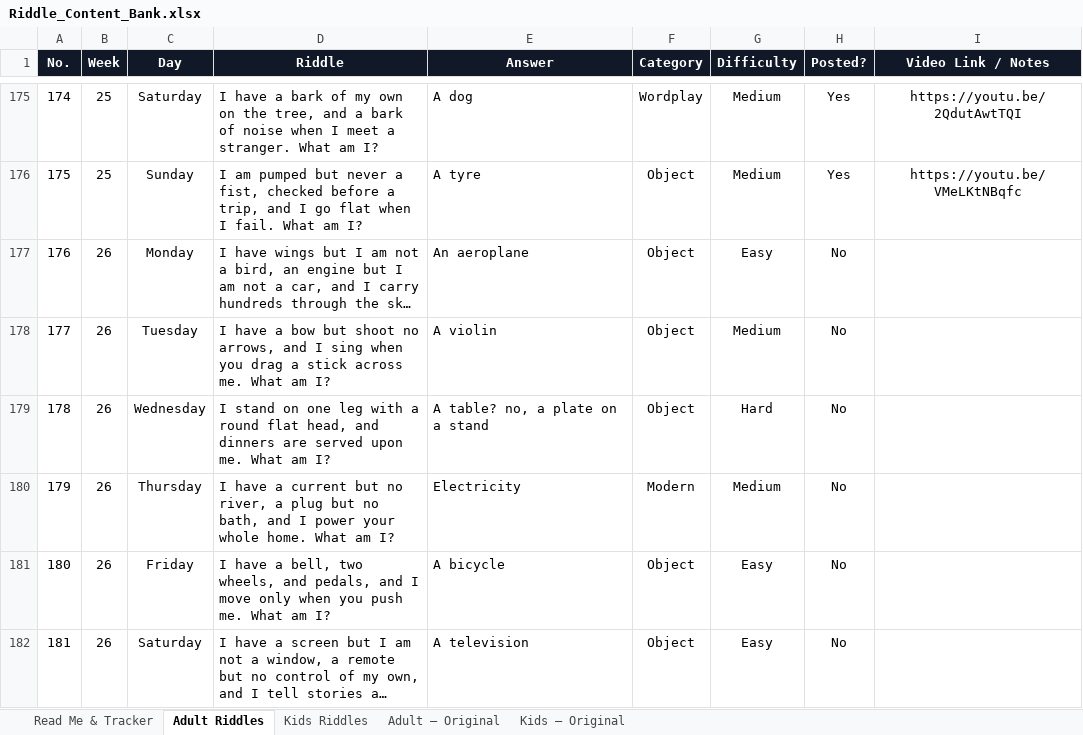
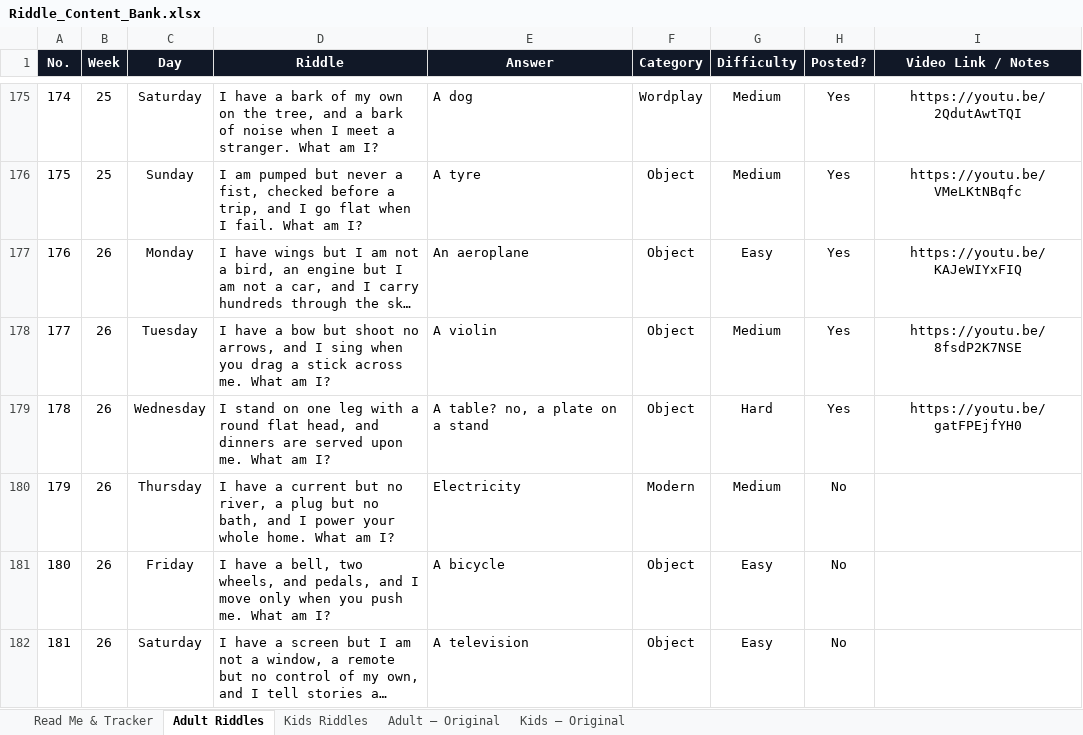
Before and after one commit to agneticutube-png/CrackIt_Adults, an Excel workbook: Riddle_Content_Bank.xlsx, sheet Adult Riddles, drawn as a sheet; only a part is shown, gaps mark what is left out; long unchanged cells end in …; values as stored, in another font and other column widths than the file's, no borders; the diff names each change by its address in the sheet, - before the commit and + after, or states it on an @@ line.

Commit message:
chore: mark riddle posted [skip ci]

```diff
--- a/Riddle_Content_Bank.xlsx (sheet Adult Riddles)
+++ b/Riddle_Content_Bank.xlsx (sheet Adult Riddles)
-H177:H179 (Posted?): No
+H177:H179 (Posted?): Yes
-I177 (Video Link / Notes): (empty)
+I177 (Video Link / Notes): https://youtu.be/KAJeWIYxFIQ
-I178 (Video Link / Notes): (empty)
+I178 (Video Link / Notes): https://youtu.be/8fsdP2K7NSE
-I179 (Video Link / Notes): (empty)
+I179 (Video Link / Notes): https://youtu.be/gatFPEjfYH0
```
